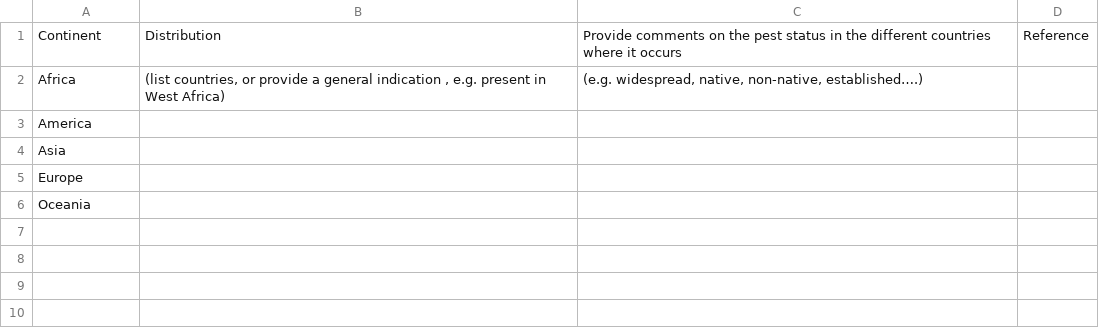
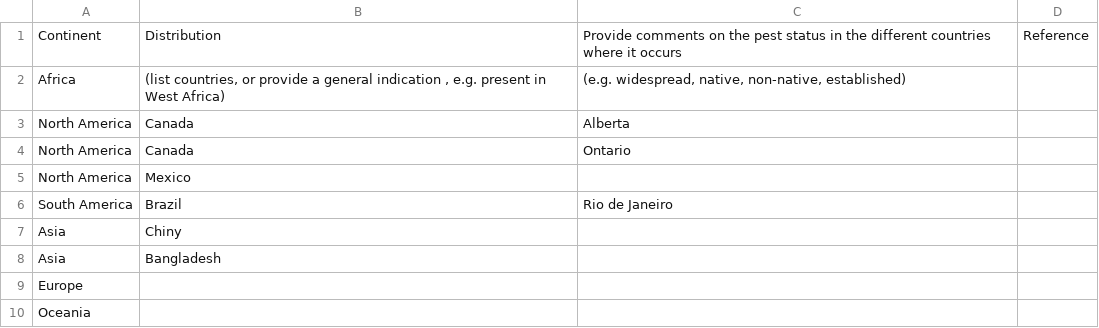
Before and after one commit to mczyzj/PRATemplate, a CSV file: Resources/Tables/distribution.csv, drawn as a sheet.

```diff
--- a/Resources/Tables/distribution.csv
+++ b/Resources/Tables/distribution.csv
@@ -1,5 +1,9 @@
 Continent,Distribution ,Provide comments on the pest status in the different countries where it occurs ,Reference
-Africa ,"(list countries, or provide a general indication , e.g. present in West Africa)","(e.g. widespread, native, non-native, established….) ",
-America,,,
-Asia,,,
+Africa ,"(list countries, or provide a general indication , e.g. present in West Africa)","(e.g. widespread, native, non-native, established) ",
+North America,Canada,Alberta,
+North America,Canada,Ontario,
+North America,Mexico,,
+South America,Brazil,Rio de Janeiro,
+Asia,Chiny,,
+Asia,Bangladesh,,
 Europe,,,
```
Also changed, not shown: Resources/Tables/pathways.csv, 3 other files.
